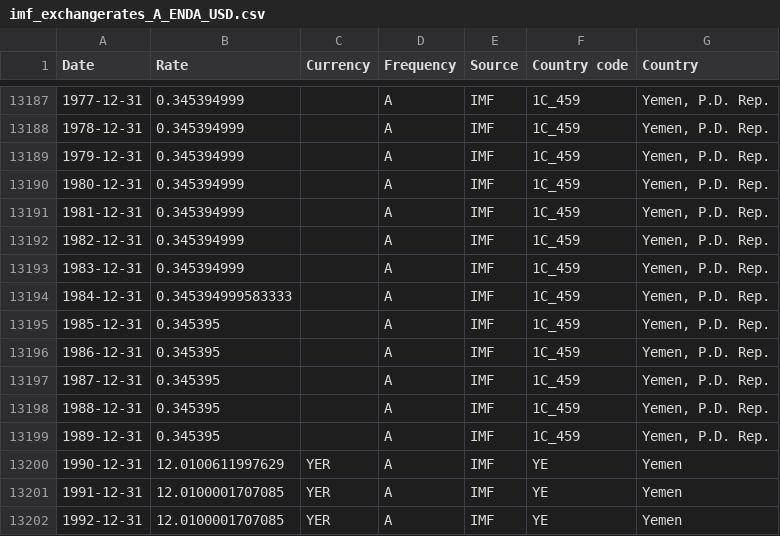
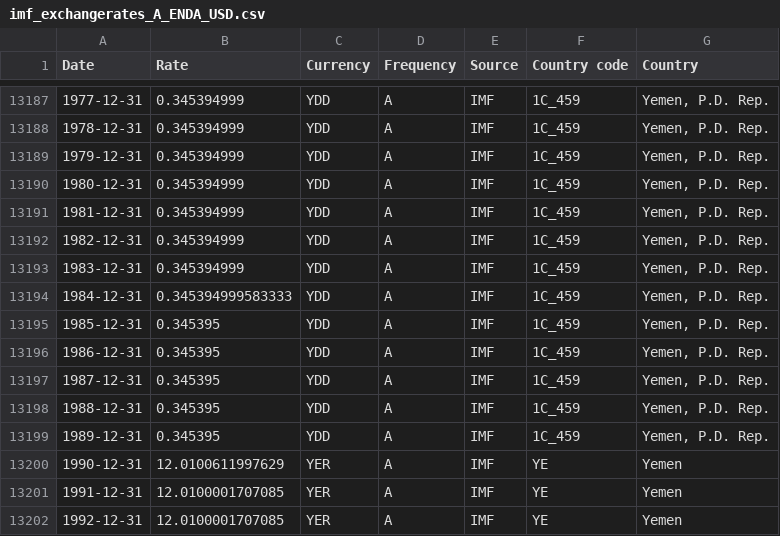
Before and after one commit to codeforIATI/imf-exchangerates, a CSV file: imf_exchangerates_A_ENDA_USD.csv, drawn as a sheet; only a part is shown, gaps mark what is left out; the diff covers the shown part only.

```diff
--- a/imf_exchangerates_A_ENDA_USD.csv
+++ b/imf_exchangerates_A_ENDA_USD.csv
@@ -13187,14 +13187,14 @@ Date,Rate,Currency,Frequency,Source,Country code,Country
-1977-12-31,0.345394999,,A,IMF,1C_459,"Yemen, P.D. Rep."
-1978-12-31,0.345394999,,A,IMF,1C_459,"Yemen, P.D. Rep."
-1979-12-31,0.345394999,,A,IMF,1C_459,"Yemen, P.D. Rep."
-1980-12-31,0.345394999,,A,IMF,1C_459,"Yemen, P.D. Rep."
-1981-12-31,0.345394999,,A,IMF,1C_459,"Yemen, P.D. Rep."
-1982-12-31,0.345394999,,A,IMF,1C_459,"Yemen, P.D. Rep."
-1983-12-31,0.345394999,,A,IMF,1C_459,"Yemen, P.D. Rep."
-1984-12-31,0.345394999583333,,A,IMF,1C_459,"Yemen, P.D. Rep."
-1985-12-31,0.345395,,A,IMF,1C_459,"Yemen, P.D. Rep."
-1986-12-31,0.345395,,A,IMF,1C_459,"Yemen, P.D. Rep."
-1987-12-31,0.345395,,A,IMF,1C_459,"Yemen, P.D. Rep."
-1988-12-31,0.345395,,A,IMF,1C_459,"Yemen, P.D. Rep."
-1989-12-31,0.345395,,A,IMF,1C_459,"Yemen, P.D. Rep."
+1977-12-31,0.345394999,YDD,A,IMF,1C_459,"Yemen, P.D. Rep."
+1978-12-31,0.345394999,YDD,A,IMF,1C_459,"Yemen, P.D. Rep."
+1979-12-31,0.345394999,YDD,A,IMF,1C_459,"Yemen, P.D. Rep."
+1980-12-31,0.345394999,YDD,A,IMF,1C_459,"Yemen, P.D. Rep."
+1981-12-31,0.345394999,YDD,A,IMF,1C_459,"Yemen, P.D. Rep."
+1982-12-31,0.345394999,YDD,A,IMF,1C_459,"Yemen, P.D. Rep."
+1983-12-31,0.345394999,YDD,A,IMF,1C_459,"Yemen, P.D. Rep."
+1984-12-31,0.345394999583333,YDD,A,IMF,1C_459,"Yemen, P.D. Rep."
+1985-12-31,0.345395,YDD,A,IMF,1C_459,"Yemen, P.D. Rep."
+1986-12-31,0.345395,YDD,A,IMF,1C_459,"Yemen, P.D. Rep."
+1987-12-31,0.345395,YDD,A,IMF,1C_459,"Yemen, P.D. Rep."
+1988-12-31,0.345395,YDD,A,IMF,1C_459,"Yemen, P.D. Rep."
+1989-12-31,0.345395,YDD,A,IMF,1C_459,"Yemen, P.D. Rep."
 1990-12-31,12.0100611997629,YER,A,IMF,YE,Yemen
```
Also changed, not shown: 27 edited cells elsewhere in this file, 2 other files.
